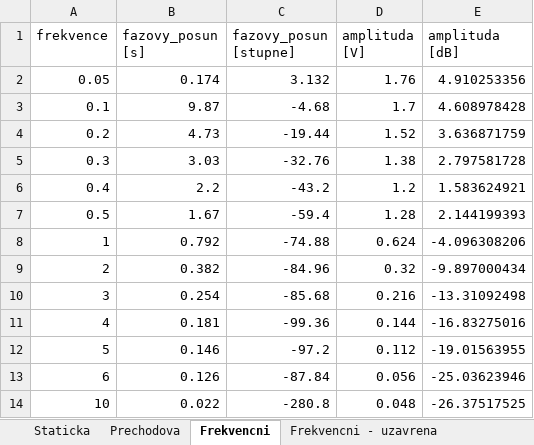
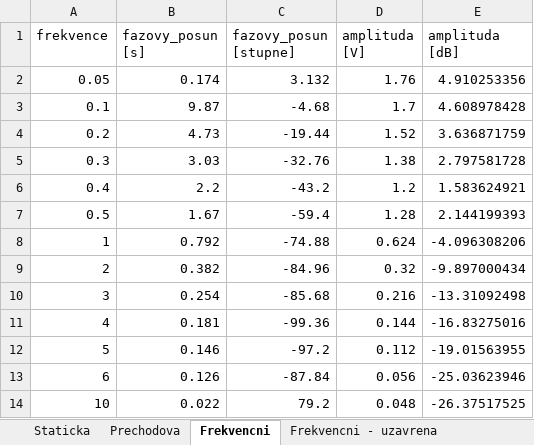
Before and after one commit to Mirenka11/RSEN, an Excel workbook: Data/rsen_laborka.xlsx, sheet Frekvencni, drawn as a sheet; values as stored, in another font and other column widths than the file's, no borders; charts and pictures not drawn; the diff names each change by its address in the sheet, - before the commit and + after, or states it on an @@ line.

```diff
--- a/Data/rsen_laborka.xlsx (sheet Frekvencni)
+++ b/Data/rsen_laborka.xlsx (sheet Frekvencni)
-C14 (fazovy_posun [stupne]): -280.8
+C14 (fazovy_posun [stupne]): 79.2
```
Also changed, not shown: charts or pictures, 1 other file.
